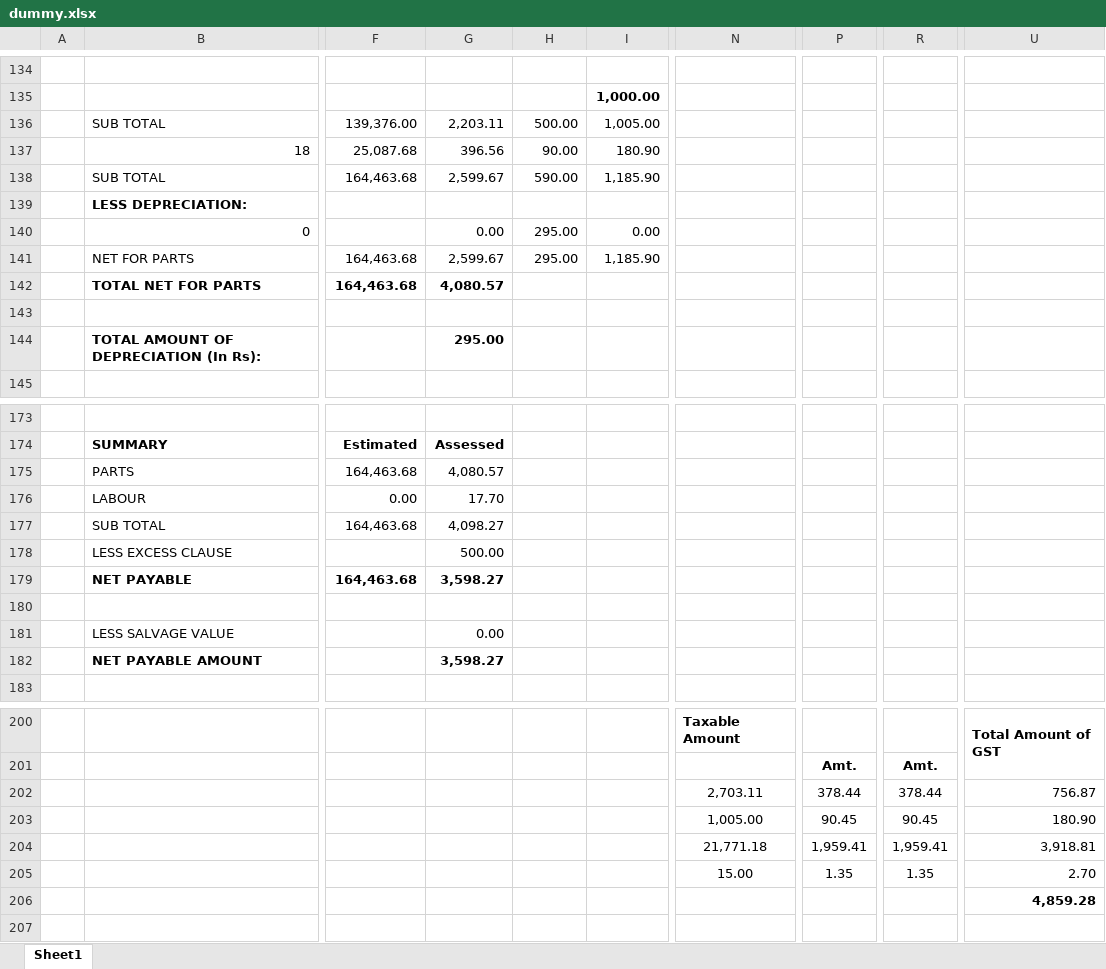
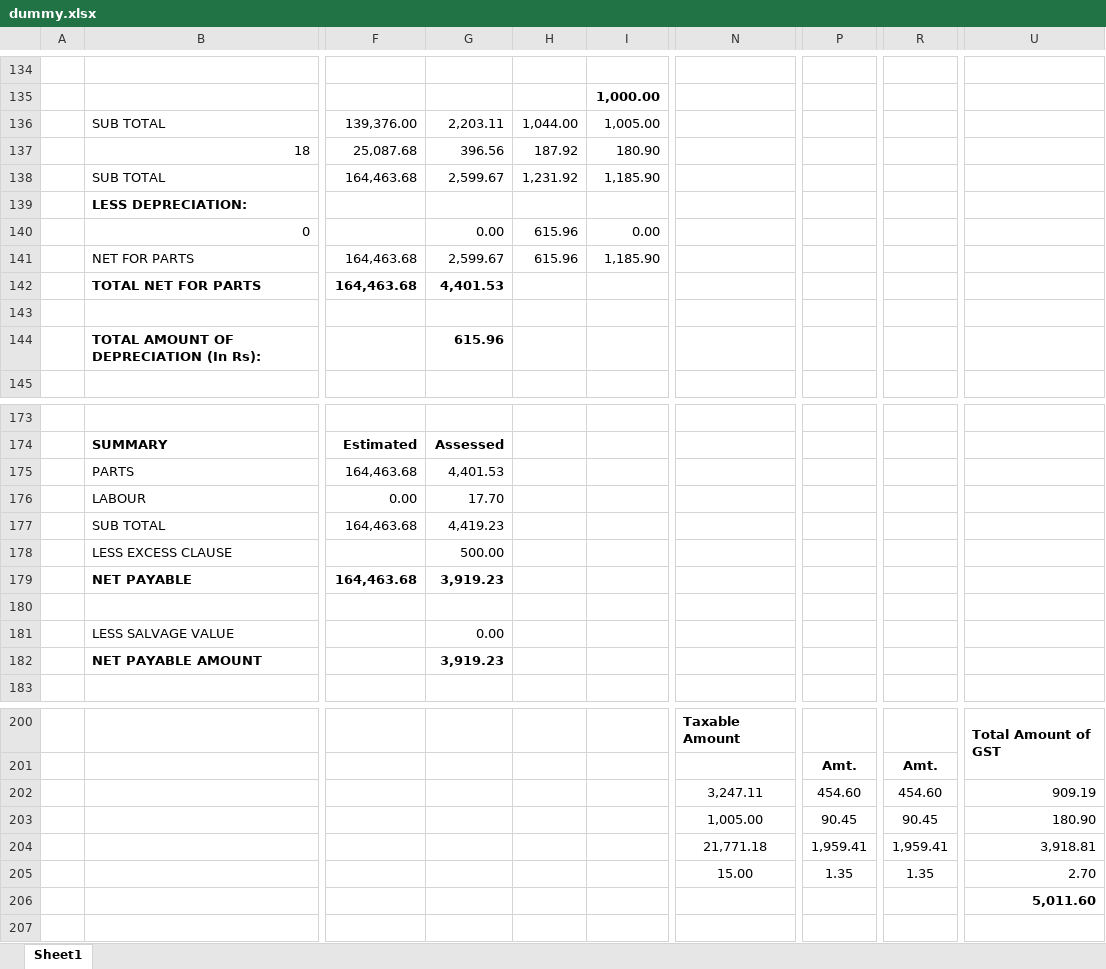
Before and after one commit to jadavdhiraj020/uiic_automation, an Excel workbook: OIC DOCS/dummy.xlsx, sheet Sheet1, drawn as a sheet; only a part is shown, gaps mark what is left out; values as stored, in another font and other column widths than the file's, no borders; the diff covers the shown part only; the diff names each change by its address in the sheet, - before the commit and + after, or states it on an @@ line.

```diff
--- a/OIC DOCS/dummy.xlsx (sheet Sheet1)
+++ b/OIC DOCS/dummy.xlsx (sheet Sheet1)
-H136: 500.00
+H136: 1,044.00
-H137: 90.00
+H137: 187.92
-H138: 590.00
+H138: 1,231.92
-H140:H141: 295.00
+H140:H141: 615.96
-G142: 4,080.57
+G142: 4,401.53
-G144: 295.00
+G144: 615.96
-G175: 4,080.57
+G175: 4,401.53
-G177: 4,098.27
+G177: 4,419.23
-G179: 3,598.27
+G179: 3,919.23
-G182: 3,598.27
+G182: 3,919.23
-N202: 2,703.11
+N202: 3,247.11
-P202: 378.44
+P202: 454.60
-R202: 378.44
+R202: 454.60
-U202: 756.87
+U202: 909.19
-U206: 4,859.28
+U206: 5,011.60
```
Also changed, not shown: 2 edited cells elsewhere in this sheet, OIC DOCS/auto_oic_assessment.xlsx, OIC DOCS/auto_oic_assessment_1.xlsx, 12 other files.
